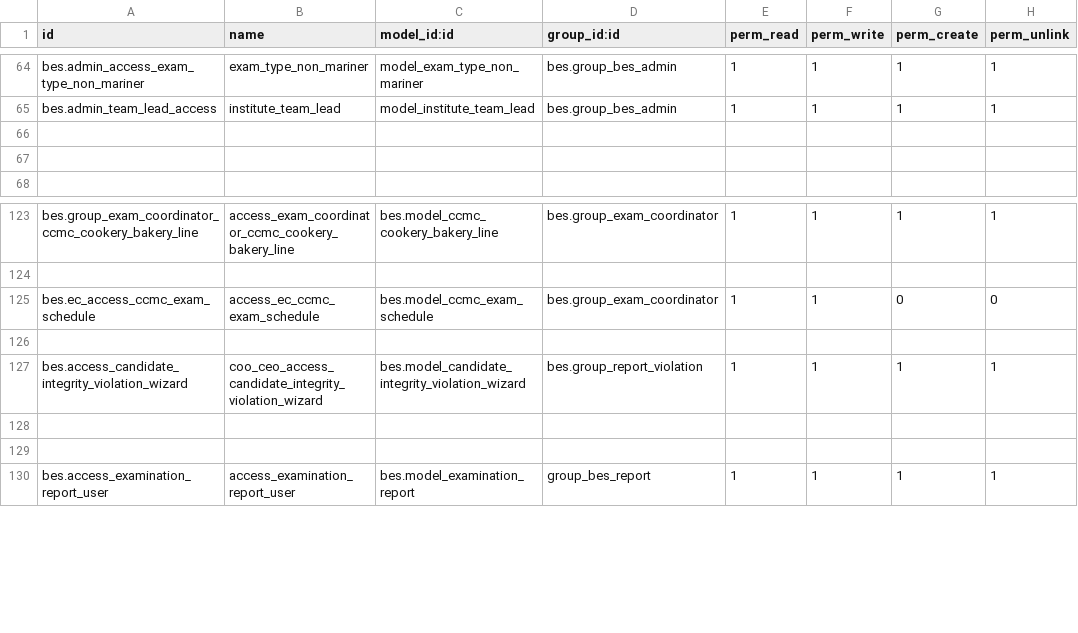
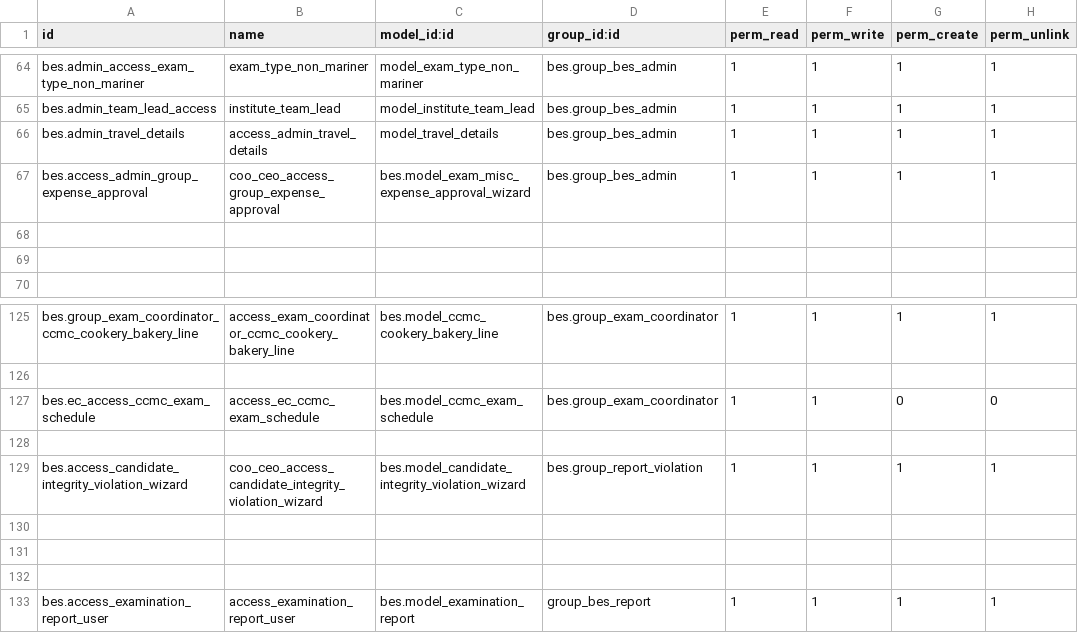
Before and after one commit to saif-esehat/bes, a CSV file: security/ir.model.access.csv, drawn as a sheet; only a part is shown, gaps mark what is left out.

Commit message:
data

```diff
--- a/security/ir.model.access.csv
+++ b/security/ir.model.access.csv
@@ -65,2 +65,4 @@ bes.admin_access_exam_type_non_mariner,exam_type_non_mariner,model_exam_type_non
 bes.admin_team_lead_access,institute_team_lead,model_institute_team_lead,bes.group_bes_admin,1,1,1,1
+bes.admin_travel_details,access_admin_travel_details,model_travel_details,bes.group_bes_admin,1,1,1,1
+bes.access_admin_group_expense_approval,coo_ceo_access_group_expense_approval,bes.model_exam_misc_expense_approval_wizard,bes.group_bes_admin,1,1,1,1
 
@@ -127,2 +129,3 @@ bes.ec_access_ccmc_exam_schedule,access_ec_ccmc_exam_schedule,bes.model_ccmc_exa
 bes.access_candidate_integrity_violation_wizard,coo_ceo_access_candidate_integrity_violation_wizard,bes.model_candidate_integrity_violation_wizard,bes.group_report_violation,1,1,1,1
+
 
```
Also changed, not shown: 5 other files.
